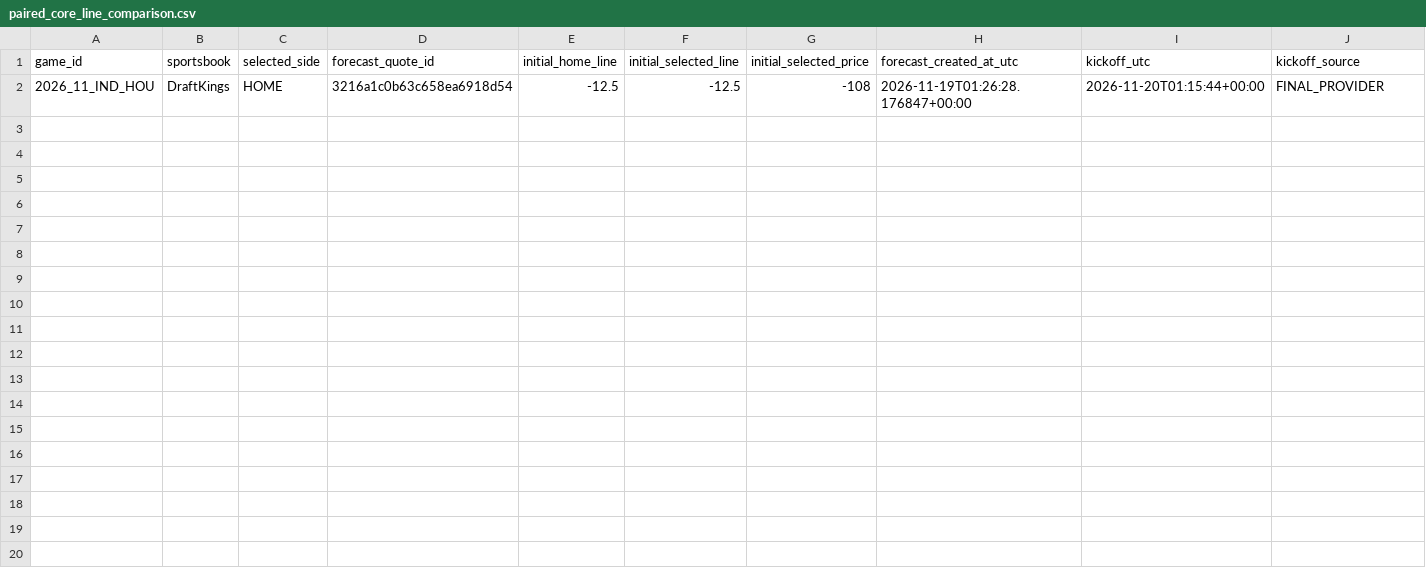
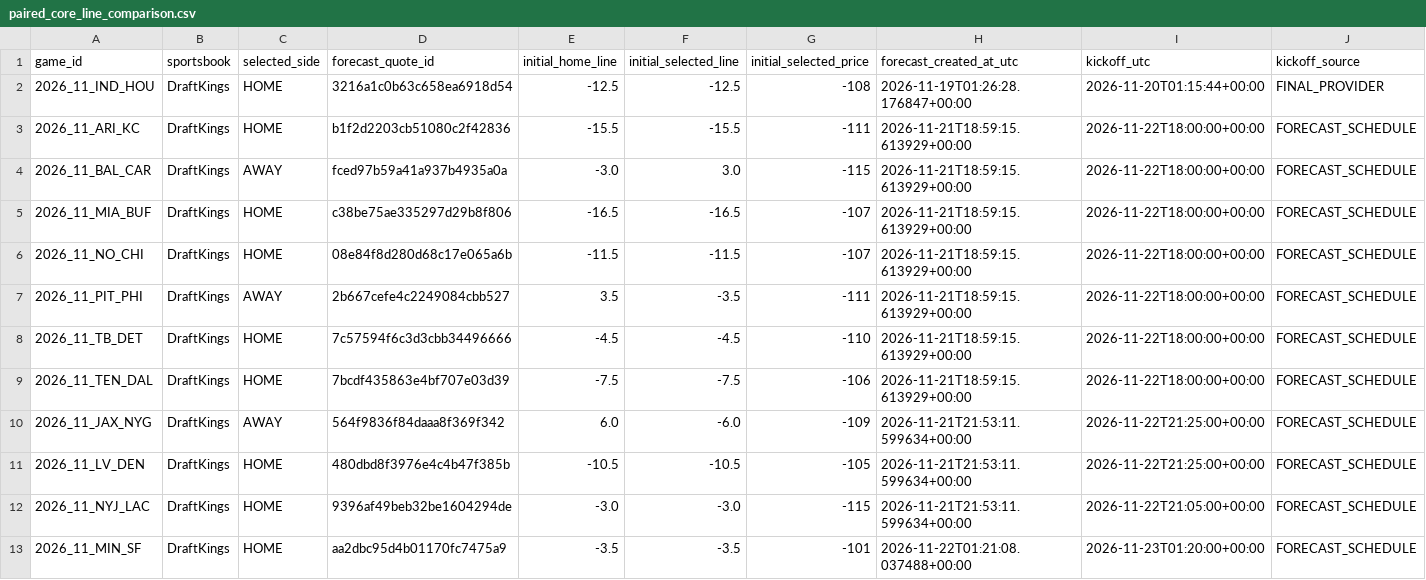
Before and after one commit to zachpierce2/nfl-prediction-model, a CSV file: data/auto_market/epa_shadow/paired_core_line_comparison.csv, drawn as a sheet; only a part is shown; rows hold the shown columns only; the diff names each change by its address in the sheet, - before the commit and + after, or states it on an @@ line.

```diff
--- a/data/auto_market/epa_shadow/paired_core_line_comparison.csv
+++ b/data/auto_market/epa_shadow/paired_core_line_comparison.csv
+row 3: 2026_11_ARI_KC | DraftKings | HOME | b1f2d2203cb51080c2f42836 | -15.5 | -15.5 | -111 | 2026-11-21T18:59:15.613929+00:00 | 2026-11-22T18:00:00+00:00 | FORECAST_SCHEDULE
+row 4: 2026_11_BAL_CAR | DraftKings | AWAY | fced97b59a41a937b4935a0a | -3.0 | 3.0 | -115 | 2026-11-21T18:59:15.613929+00:00 | 2026-11-22T18:00:00+00:00 | FORECAST_SCHEDULE
+row 5: 2026_11_MIA_BUF | DraftKings | HOME | c38be75ae335297d29b8f806 | -16.5 | -16.5 | -107 | 2026-11-21T18:59:15.613929+00:00 | 2026-11-22T18:00:00+00:00 | FORECAST_SCHEDULE
+row 6: 2026_11_NO_CHI | DraftKings | HOME | 08e84f8d280d68c17e065a6b | -11.5 | -11.5 | -107 | 2026-11-21T18:59:15.613929+00:00 | 2026-11-22T18:00:00+00:00 | FORECAST_SCHEDULE
+row 7: 2026_11_PIT_PHI | DraftKings | AWAY | 2b667cefe4c2249084cbb527 | 3.5 | -3.5 | -111 | 2026-11-21T18:59:15.613929+00:00 | 2026-11-22T18:00:00+00:00 | FORECAST_SCHEDULE
+row 8: 2026_11_TB_DET | DraftKings | HOME | 7c57594f6c3d3cbb34496666 | -4.5 | -4.5 | -110 | 2026-11-21T18:59:15.613929+00:00 | 2026-11-22T18:00:00+00:00 | FORECAST_SCHEDULE
+row 9: 2026_11_TEN_DAL | DraftKings | HOME | 7bcdf435863e4bf707e03d39 | -7.5 | -7.5 | -106 | 2026-11-21T18:59:15.613929+00:00 | 2026-11-22T18:00:00+00:00 | FORECAST_SCHEDULE
+row 10: 2026_11_JAX_NYG | DraftKings | AWAY | 564f9836f84daaa8f369f342 | 6.0 | -6.0 | -109 | 2026-11-21T21:53:11.599634+00:00 | 2026-11-22T21:25:00+00:00 | FORECAST_SCHEDULE
+row 11: 2026_11_LV_DEN | DraftKings | HOME | 480dbd8f3976e4c4b47f385b | -10.5 | -10.5 | -105 | 2026-11-21T21:53:11.599634+00:00 | 2026-11-22T21:25:00+00:00 | FORECAST_SCHEDULE
+row 12: 2026_11_NYJ_LAC | DraftKings | HOME | 9396af49beb32be1604294de | -3.0 | -3.0 | -115 | 2026-11-21T21:53:11.599634+00:00 | 2026-11-22T21:05:00+00:00 | FORECAST_SCHEDULE
+row 13: 2026_11_MIN_SF | DraftKings | HOME | aa2dbc95d4b01170fc7475a9 | -3.5 | -3.5 | -101 | 2026-11-22T01:21:08.037488+00:00 | 2026-11-23T01:20:00+00:00 | FORECAST_SCHEDULE
```
Also changed, not shown: data/auto_market/advanced_shadow/epa_all/graded_predictions.csv, data/auto_market/advanced_shadow/epa_all/paired_core_grades.csv, 51 other files.
